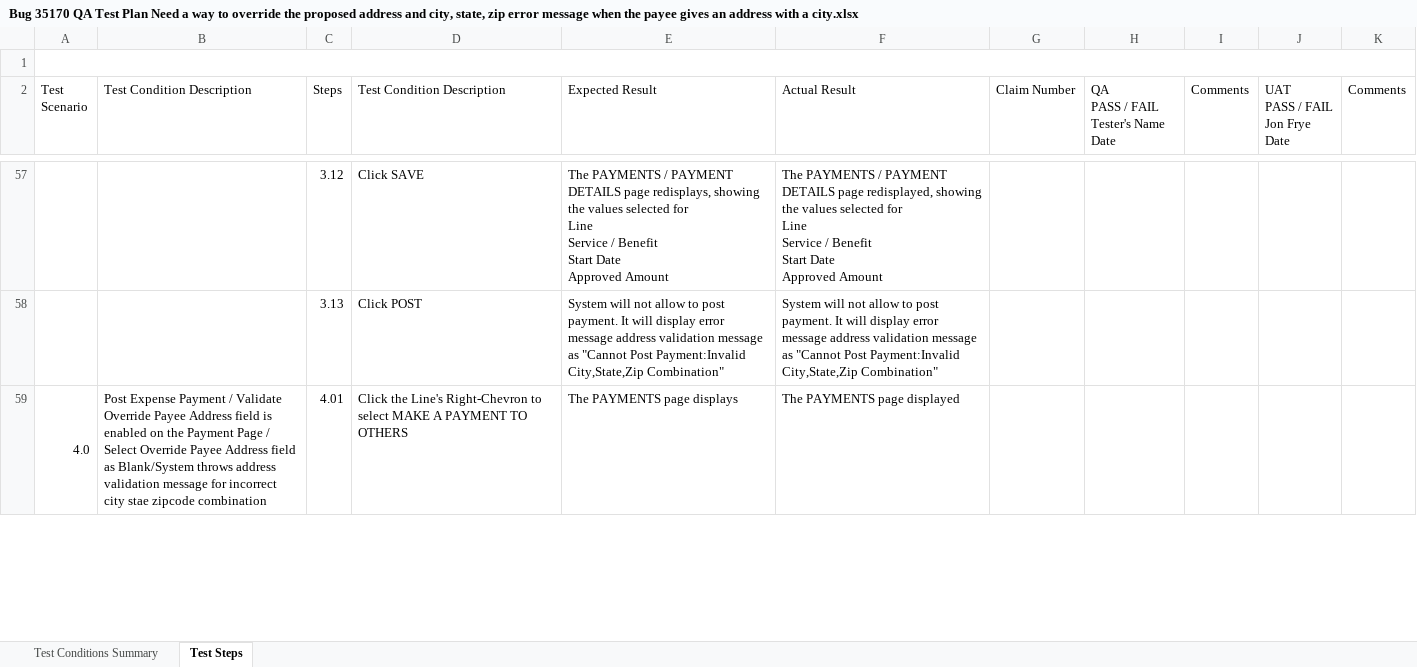
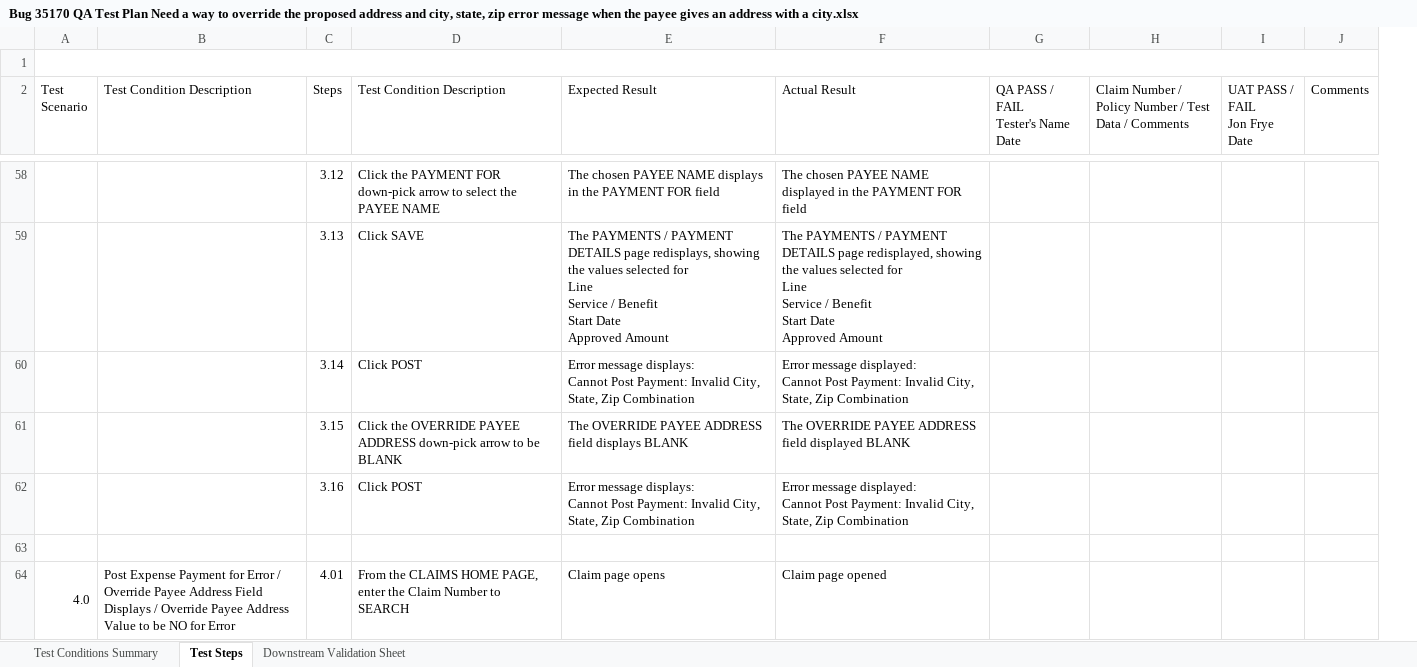
Before and after one commit to ShivangRustagi04/35170, an Excel workbook: Bug 35170 QA Test Plan Need a way to override the proposed address and city, state, zip error message when the payee gives an address with a city.xlsx, sheet Test Steps, drawn as a sheet; only a part is shown, gaps mark what is left out; values as stored, in another font and other column widths than the file's, no cell formats; removed rows and columns are numbered as before the commit, all else as after; ↵ is a line break in a cell; the diff covers the shown part only; the diff names each change by its address in the sheet, - before the commit and + after, or states it on an @@ line.

```diff
--- a/Bug 35170 QA Test Plan Need a way to override the proposed address and city, state, zip error message when the payee gives an address with a city.xlsx (sheet Test Steps)
+++ b/Bug 35170 QA Test Plan Need a way to override the proposed address and city, state, zip error message when the payee gives an address with a city.xlsx (sheet Test Steps)
+sheet tab: Downstream Validation Sheet
-column G (Claim Number), empty
-column I (Comments), empty
+column H, row 2: Claim Number / Policy Number / Test Data / Comments
-G2: QA ↵ PASS / FAIL ↵ Tester's Name ↵ Date
+G2: QA PASS / FAIL ↵ Tester's Name ↵ Date
-I2: UAT ↵ PASS / FAIL ↵ Jon Frye ↵ Date
+I2: UAT PASS / FAIL ↵ Jon Frye ↵ Date
-D58 (Test Condition Description): Click SAVE
+D58 (Test Condition Description): Click the PAYMENT FOR down-pick arrow to select the PAYEE NAME
-E58 (Expected Result): The PAYMENTS / PAYMENT DETAILS page redisplays, showing the values selected for ↵ Line ↵ Service / Benefit ↵ Start Date ↵ Approved Amount
+E58 (Expected Result): The chosen PAYEE NAME displays in the PAYMENT FOR field
-F58 (Actual Result): The PAYMENTS / PAYMENT DETAILS page redisplayed, showing the values selected for ↵ Line ↵ Service / Benefit ↵ Start Date ↵ Approved Amount
+F58 (Actual Result): The chosen PAYEE NAME displayed in the PAYMENT FOR field
-D59 (Test Condition Description): Click POST
+D59 (Test Condition Description): Click SAVE
-E59 (Expected Result): System will not allow to post payment. It will display error message address validation message as "Cannot Post Payment:Invalid City,State,Zip Combination"
+E59 (Expected Result): The PAYMENTS / PAYMENT DETAILS page redisplays, showing the values selected for ↵ Line ↵ Service / Benefit ↵ Start Date ↵ Approved Amount
-F59 (Actual Result): System will not allow to post payment. It will display error message address validation message as "Cannot Post Payment:Invalid City,State,Zip Combination"
+F59 (Actual Result): The PAYMENTS / PAYMENT DETAILS page redisplayed, showing the values selected for ↵ Line ↵ Service / Benefit ↵ Start Date ↵ Approved Amount
+row 60:  |  | 3.14 | Click POST | Error message displays: ↵ Cannot Post Payment: Invalid City, State, Zip Combination | Error message displayed: ↵ Cannot Post Payment: Invalid City, State, Zip Combination
+row 61:  |  | 3.15 | Click the OVERRIDE PAYEE ADDRESS down-pick arrow to be BLANK | The OVERRIDE PAYEE ADDRESS field displays BLANK | The OVERRIDE PAYEE ADDRESS field displayed BLANK
+row 62:  |  | 3.16 | Click POST | Error message displays: ↵ Cannot Post Payment: Invalid City, State, Zip Combination | Error message displayed: ↵ Cannot Post Payment: Invalid City, State, Zip Combination
+row 63: (empty)
-B64 (Test Condition Description): …Expense Payment / Validate Override Payee Address field is enabled on the Payment Page / Select Override Payee Address field as Blank/System throws address validation message for incorrect city stae zipcode combination
+B64 (Test Condition Description): …Expense Payment for Error / Override Payee Address Field Displays / Override Payee Address Value to be NO for Error
-D64 (Test Condition Description): Click the Line's Right-Chevron to select MAKE A PAYMENT TO OTHERS
+D64 (Test Condition Description): From the CLAIMS HOME PAGE, enter the Claim Number to SEARCH
-E64 (Expected Result): The PAYMENTS page displays
+E64 (Expected Result): Claim page opens
-F64 (Actual Result): The PAYMENTS page displayed
+F64 (Actual Result): Claim page opened
```
Also changed, not shown: 30 added rows, 23 removed rows and 200 edited cells elsewhere in this sheet, sheet Test Conditions Summary, cell formats.
